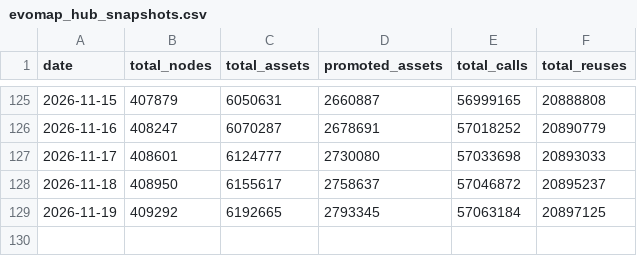
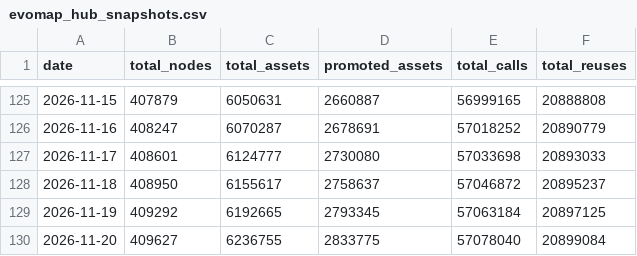
Before and after one commit to Gigascale-Labs/las-usage-stats, a CSV file: data_outputs/evomap_hub_snapshots.csv, drawn as a sheet; only a part is shown, gaps mark what is left out.

```diff
--- a/data_outputs/evomap_hub_snapshots.csv
+++ b/data_outputs/evomap_hub_snapshots.csv
@@ -129 +129,2 @@ date,total_nodes,total_assets,promoted_assets,total_calls,total_reuses
 2026-11-19,409292,6192665,2793345,57063184,20897125
+2026-11-20,409627,6236755,2833775,57078040,20899084
```
Also changed, not shown: data_outputs/clawhub_installs_snapshots.csv, data_outputs/github_stars_snapshot.csv, 8 other files.
